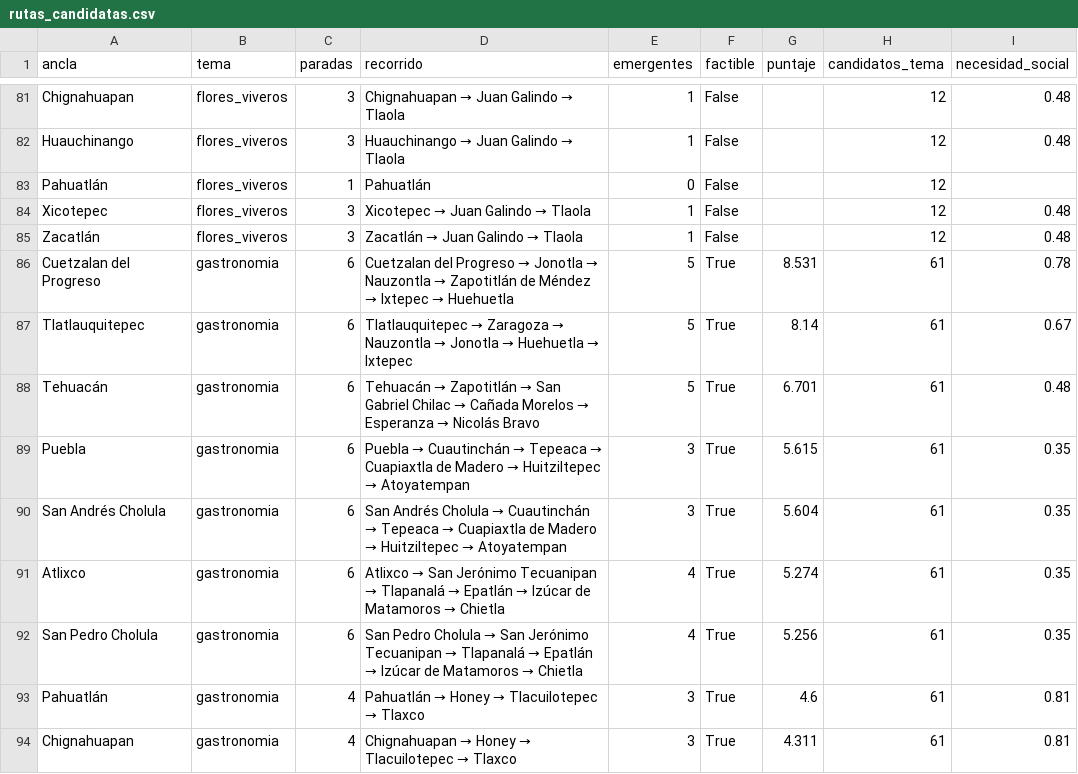
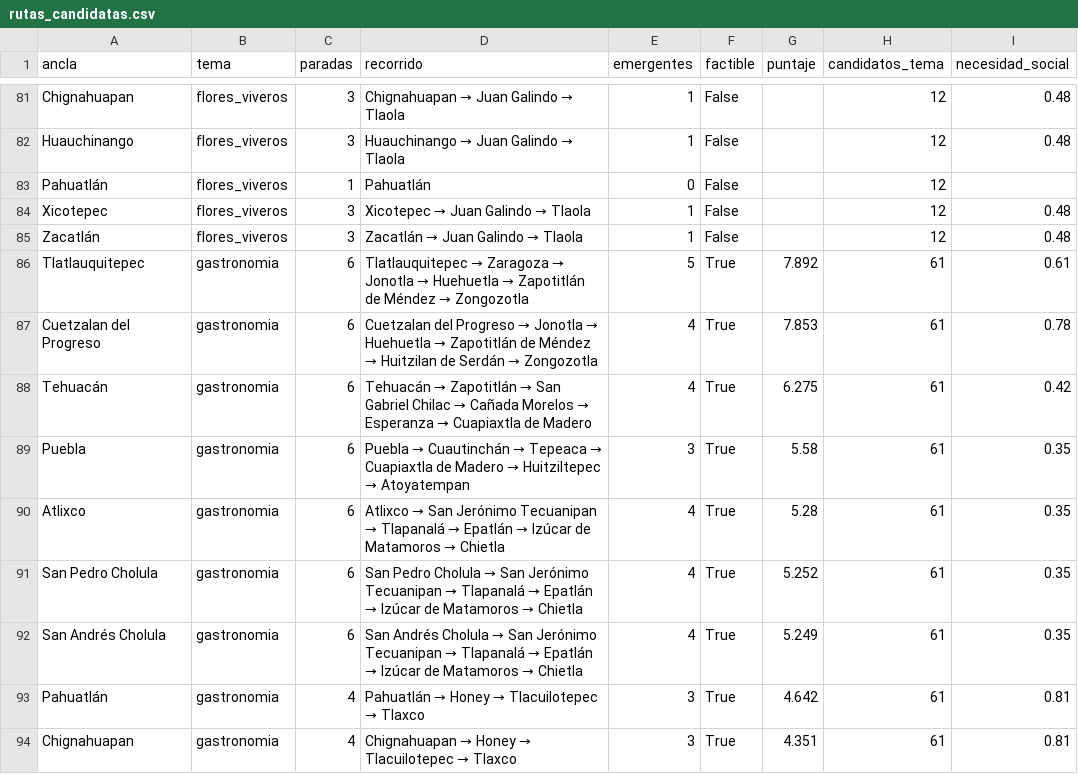
Before and after one commit to Styveensoon/MOPEDETU-Modelo-Predcitivo-de-Desentralizacion-Turistica-, a CSV file: data/derivados/rutas_candidatas.csv, drawn as a sheet; only a part is shown, gaps mark what is left out; the diff covers the shown part only.

```diff
--- a/data/derivados/rutas_candidatas.csv
+++ b/data/derivados/rutas_candidatas.csv
@@ -85,10 +85,10 @@ Xicotepec,flores_viveros,3,Xicotepec → Juan Galindo → Tlaola,1,False,,12,0.4
 Zacatlán,flores_viveros,3,Zacatlán → Juan Galindo → Tlaola,1,False,,12,0.48
-Cuetzalan del Progreso,gastronomia,6,Cuetzalan del Progreso → Jonotla → Nauzontla → Zapotitlán de Méndez → Ixtepec → Huehuetla,5,True,8.531,61,0.78
-Tlatlauquitepec,gastronomia,6,Tlatlauquitepec → Zaragoza → Nauzontla → Jonotla → Huehuetla → Ixtepec,5,True,8.14,61,0.67
-Tehuacán,gastronomia,6,Tehuacán → Zapotitlán → San Gabriel Chilac → Cañada Morelos → Esperanza → Nicolás Bravo,5,True,6.701,61,0.48
-Puebla,gastronomia,6,Puebla → Cuautinchán → Tepeaca → Cuapiaxtla de Madero → Huitziltepec → Atoyatempan,3,True,5.615,61,0.35
-San Andrés Cholula,gastronomia,6,San Andrés Cholula → Cuautinchán → Tepeaca → Cuapiaxtla de Madero → Huitziltepec → Atoyatempan,3,True,5.604,61,0.35
-Atlixco,gastronomia,6,Atlixco → San Jerónimo Tecuanipan → Tlapanalá → Epatlán → Izúcar de Matamoros → Chietla,4,True,5.274,61,0.35
-San Pedro Cholula,gastronomia,6,San Pedro Cholula → San Jerónimo Tecuanipan → Tlapanalá → Epatlán → Izúcar de Matamoros → Chietla,4,True,5.256,61,0.35
-Pahuatlán,gastronomia,4,Pahuatlán → Honey → Tlacuilotepec → Tlaxco,3,True,4.6,61,0.81
-Chignahuapan,gastronomia,4,Chignahuapan → Honey → Tlacuilotepec → Tlaxco,3,True,4.311,61,0.81
+Tlatlauquitepec,gastronomia,6,Tlatlauquitepec → Zaragoza → Jonotla → Huehuetla → Zapotitlán de Méndez → Zongozotla,5,True,7.892,61,0.61
+Cuetzalan del Progreso,gastronomia,6,Cuetzalan del Progreso → Jonotla → Huehuetla → Zapotitlán de Méndez → Huitzilan de Serdán → Zongozotla,4,True,7.853,61,0.78
+Tehuacán,gastronomia,6,Tehuacán → Zapotitlán → San Gabriel Chilac → Cañada Morelos → Esperanza → Cuapiaxtla de Madero,4,True,6.275,61,0.42
+Puebla,gastronomia,6,Puebla → Cuautinchán → Tepeaca → Cuapiaxtla de Madero → Huitziltepec → Atoyatempan,3,True,5.58,61,0.35
+Atlixco,gastronomia,6,Atlixco → San Jerónimo Tecuanipan → Tlapanalá → Epatlán → Izúcar de Matamoros → Chietla,4,True,5.28,61,0.35
+San Pedro Cholula,gastronomia,6,San Pedro Cholula → San Jerónimo Tecuanipan → Tlapanalá → Epatlán → Izúcar de Matamoros → Chietla,4,True,5.252,61,0.35
+San Andrés Cholula,gastronomia,6,San Andrés Cholula → San Jerónimo Tecuanipan → Tlapanalá → Epatlán → Izúcar de Matamoros → Chietla,4,True,5.249,61,0.35
+Pahuatlán,gastronomia,4,Pahuatlán → Honey → Tlacuilotepec → Tlaxco,3,True,4.642,61,0.81
+Chignahuapan,gastronomia,4,Chignahuapan → Honey → Tlacuilotepec → Tlaxco,3,True,4.351,61,0.81
```
Also changed, not shown: 3 added rows, 3 removed rows and 44 edited cells elsewhere in this file, data/derivados/infraestructura_municipio.csv, data/derivados/rutas_propuestas.csv, 47 other files.
